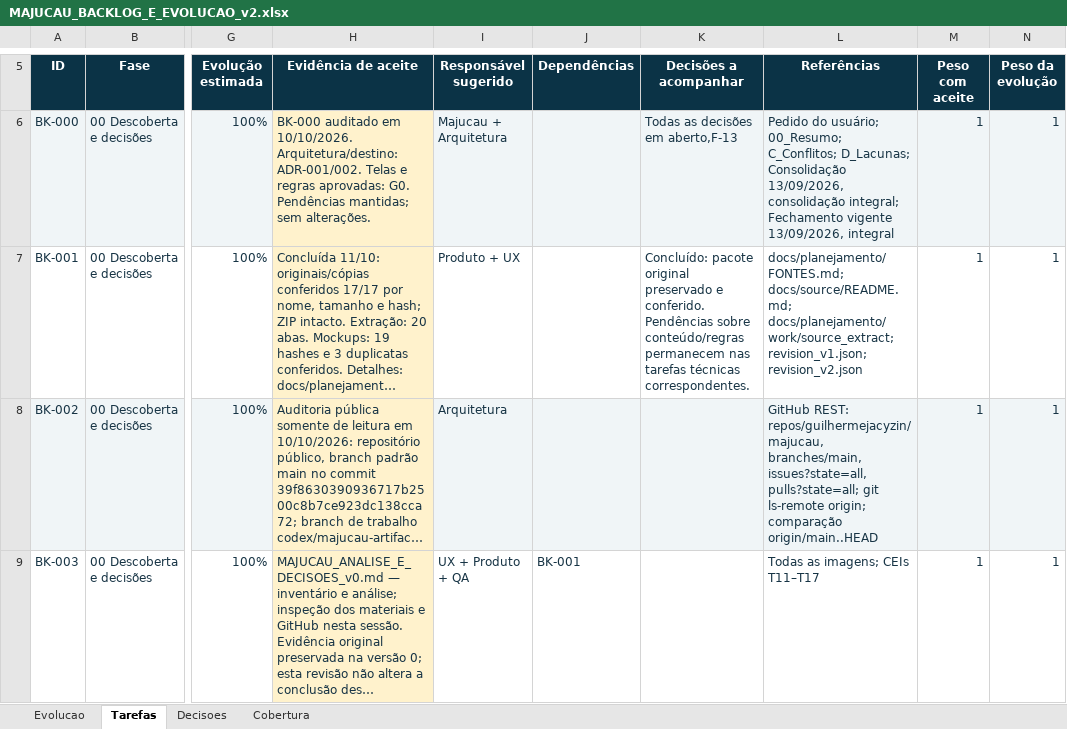
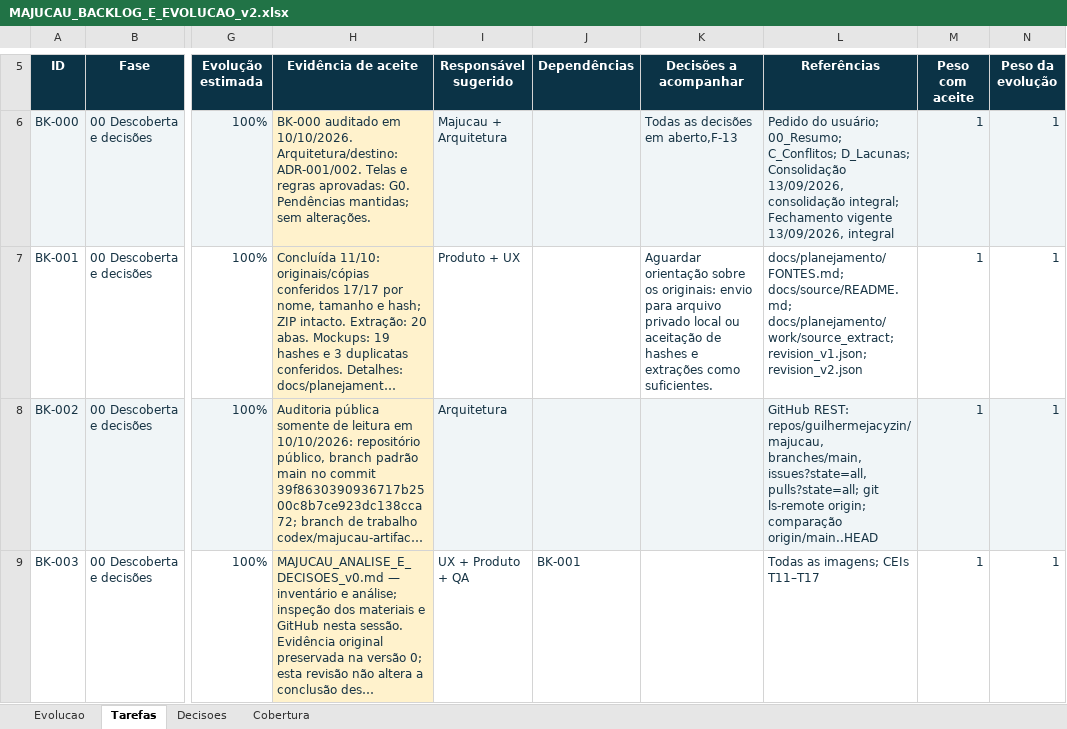
Before and after one commit to guilhermejacyzin/majucau, an Excel workbook: docs/planejamento/outputs/MAJUCAU_BACKLOG_E_EVOLUCAO_v2.xlsx, sheet Tarefas, drawn as a sheet; only a part is shown, gaps mark what is left out; long unchanged cells end in …; values as stored, in another font and other column widths than the file's, no borders; conditional formats and table styles not drawn; the diff covers the shown part only; the diff names each change by its address in the sheet, - before the commit and + after, or states it on an @@ line.

```diff
--- a/docs/planejamento/outputs/MAJUCAU_BACKLOG_E_EVOLUCAO_v2.xlsx (sheet Tarefas)
+++ b/docs/planejamento/outputs/MAJUCAU_BACKLOG_E_EVOLUCAO_v2.xlsx (sheet Tarefas)
-K7 (Decisões a acompanhar): Concluído: pacote original preservado e conferido. Pendências sobre conteúdo/regras permanecem nas tarefas técnicas correspondentes.
+K7 (Decisões a acompanhar): Aguardar orientação sobre os originais: envio para arquivo privado local ou aceitação de hashes e extrações como suficientes.
```
Also changed, not shown: 7 edited cells elsewhere in this sheet, sheet Evolucao, 6 other files.
